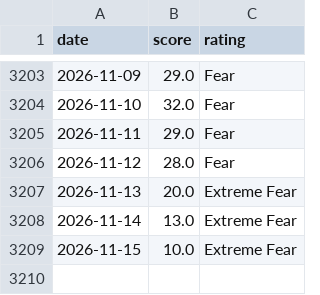
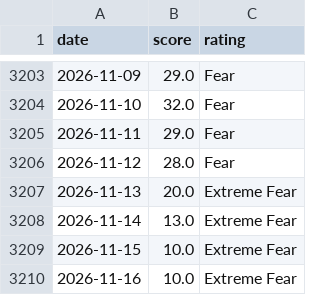
Before and after one commit to MarnoPrinsloo/FG-Index-US_Market-Crypto, a CSV file: data/crypto_fear_greed.csv, drawn as a sheet; only a part is shown, gaps mark what is left out; the diff names each change by its address in the sheet, - before the commit and + after, or states it on an @@ line.

```diff
--- a/data/crypto_fear_greed.csv
+++ b/data/crypto_fear_greed.csv
+row 3210: 2026-11-16 | 10.0 | Extreme Fear
```
